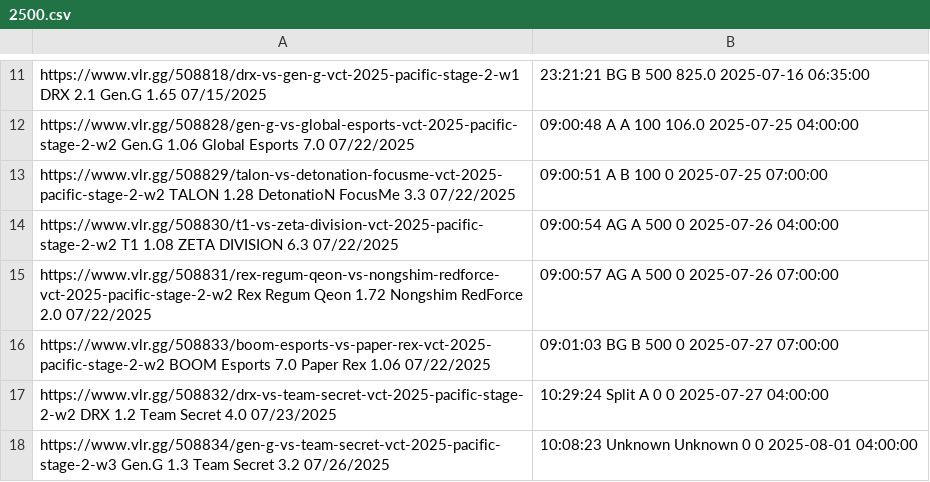
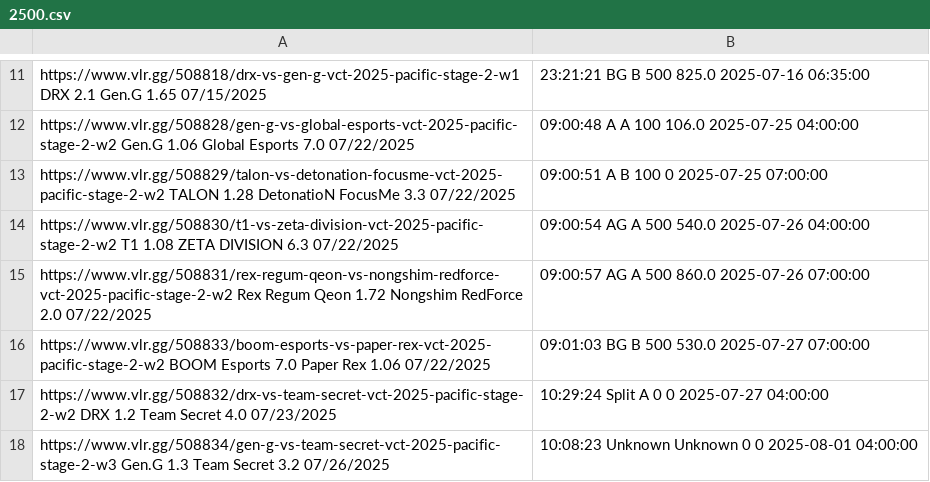
Before and after one commit to mrshmllow/platchat-backtest, a CSV file: 2500.csv, drawn as a sheet; only a part is shown, gaps mark what is left out.

```diff
--- a/2500.csv
+++ b/2500.csv
@@ -13,5 +13,5 @@ https://www.vlr.gg/508828/gen-g-vs-global-esports-vct-2025-pacific-stage-2-w2	Ge
 https://www.vlr.gg/508829/talon-vs-detonation-focusme-vct-2025-pacific-stage-2-w2	TALON	1.28	DetonatioN FocusMe	3.3	07/22/2025, 09:00:51	A	B	100	0	2025-07-25 07:00:00
-https://www.vlr.gg/508830/t1-vs-zeta-division-vct-2025-pacific-stage-2-w2	T1	1.08	ZETA DIVISION	6.3	07/22/2025, 09:00:54	AG	A	500	0	2025-07-26 04:00:00
-https://www.vlr.gg/508831/rex-regum-qeon-vs-nongshim-redforce-vct-2025-pacific-stage-2-w2	Rex Regum Qeon	1.72	Nongshim RedForce	2.0	07/22/2025, 09:00:57	AG	A	500	0	2025-07-26 07:00:00
-https://www.vlr.gg/508833/boom-esports-vs-paper-rex-vct-2025-pacific-stage-2-w2	BOOM Esports	7.0	Paper Rex	1.06	07/22/2025, 09:01:03	BG	B	500	0	2025-07-27 07:00:00
+https://www.vlr.gg/508830/t1-vs-zeta-division-vct-2025-pacific-stage-2-w2	T1	1.08	ZETA DIVISION	6.3	07/22/2025, 09:00:54	AG	A	500	540.0	2025-07-26 04:00:00
+https://www.vlr.gg/508831/rex-regum-qeon-vs-nongshim-redforce-vct-2025-pacific-stage-2-w2	Rex Regum Qeon	1.72	Nongshim RedForce	2.0	07/22/2025, 09:00:57	AG	A	500	860.0	2025-07-26 07:00:00
+https://www.vlr.gg/508833/boom-esports-vs-paper-rex-vct-2025-pacific-stage-2-w2	BOOM Esports	7.0	Paper Rex	1.06	07/22/2025, 09:01:03	BG	B	500	530.0	2025-07-27 07:00:00
 https://www.vlr.gg/508832/drx-vs-team-secret-vct-2025-pacific-stage-2-w2	DRX	1.2	Team Secret	4.0	07/23/2025, 10:29:24	Split	A	0	0	2025-07-27 04:00:00
```
Also changed, not shown: 2501.csv.
